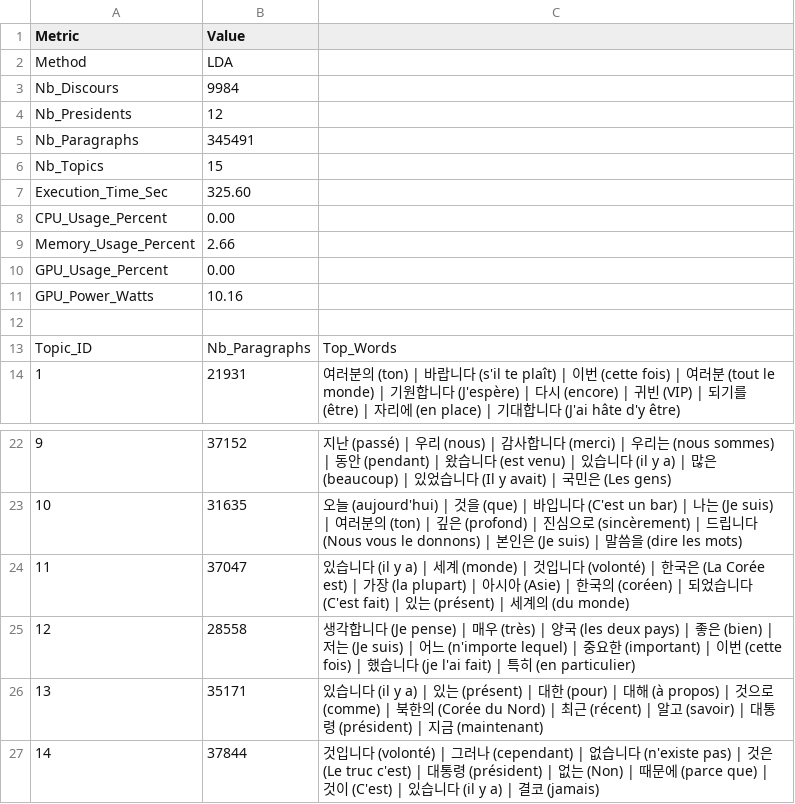
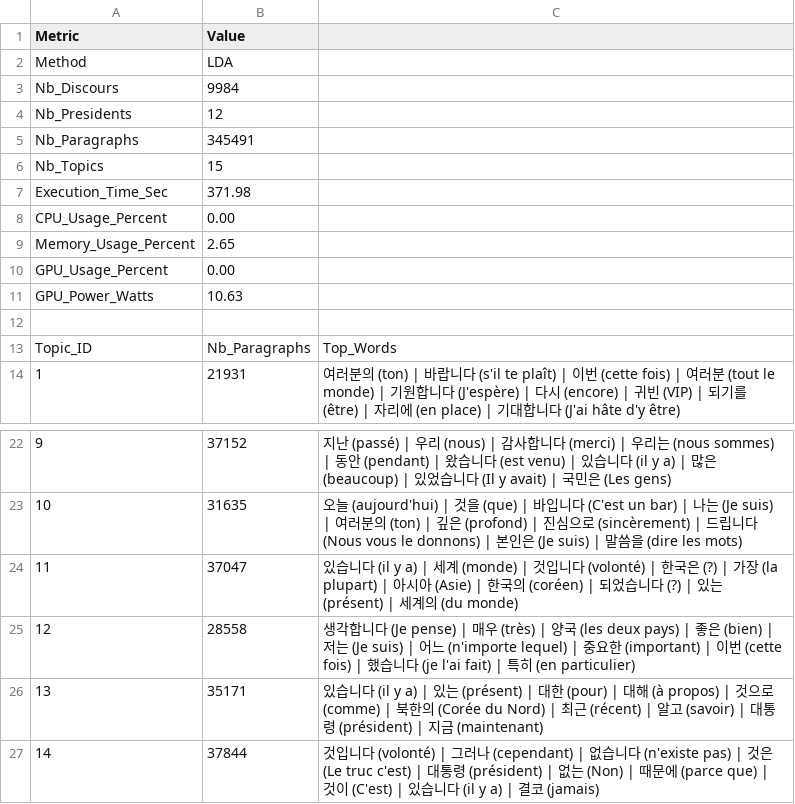
Before and after one commit to MarcelALng/recit_coree_TAL, a TSV file: lda_15topics_results_translated.tsv, drawn as a sheet; only a part is shown, gaps mark what is left out.

```diff
--- a/lda_15topics_results_translated.tsv
+++ b/lda_15topics_results_translated.tsv
@@ -6,7 +6,7 @@ Nb_Paragraphs	345491
 Nb_Topics	15
-Execution_Time_Sec	325.60
+Execution_Time_Sec	371.98
 CPU_Usage_Percent	0.00
-Memory_Usage_Percent	2.66
+Memory_Usage_Percent	2.65
 GPU_Usage_Percent	0.00
-GPU_Power_Watts	10.16
+GPU_Power_Watts	10.63
 
@@ -23,3 +23,3 @@ Topic_ID	Nb_Paragraphs	Top_Words
 10	31635	오늘 (aujourd'hui) | 것을 (que) | 바입니다 (C'est un bar) | 나는 (Je suis) | 여러분의 (ton) | 깊은 (profond) | 진심으로 (sincèrement) | 드립니다 (Nous vous le donnons) | 본인은 (Je suis) | 말씀을 (dire les mots)
-11	37047	있습니다 (il y a) | 세계 (monde) | 것입니다 (volonté) | 한국은 (La Corée est) | 가장 (la plupart) | 아시아 (Asie) | 한국의 (coréen) | 되었습니다 (C'est fait) | 있는 (présent) | 세계의 (du monde)
+11	37047	있습니다 (il y a) | 세계 (monde) | 것입니다 (volonté) | 한국은 (?) | 가장 (la plupart) | 아시아 (Asie) | 한국의 (coréen) | 되었습니다 (?) | 있는 (présent) | 세계의 (du monde)
 12	28558	생각합니다 (Je pense) | 매우 (très) | 양국 (les deux pays) | 좋은 (bien) | 저는 (Je suis) | 어느 (n'importe lequel) | 중요한 (important) | 이번 (cette fois) | 했습니다 (je l'ai fait) | 특히 (en particulier)
```
Also changed, not shown: lda_15topics_results.tsv, lsa_gpu_15topics_results.tsv, 6 other files.
